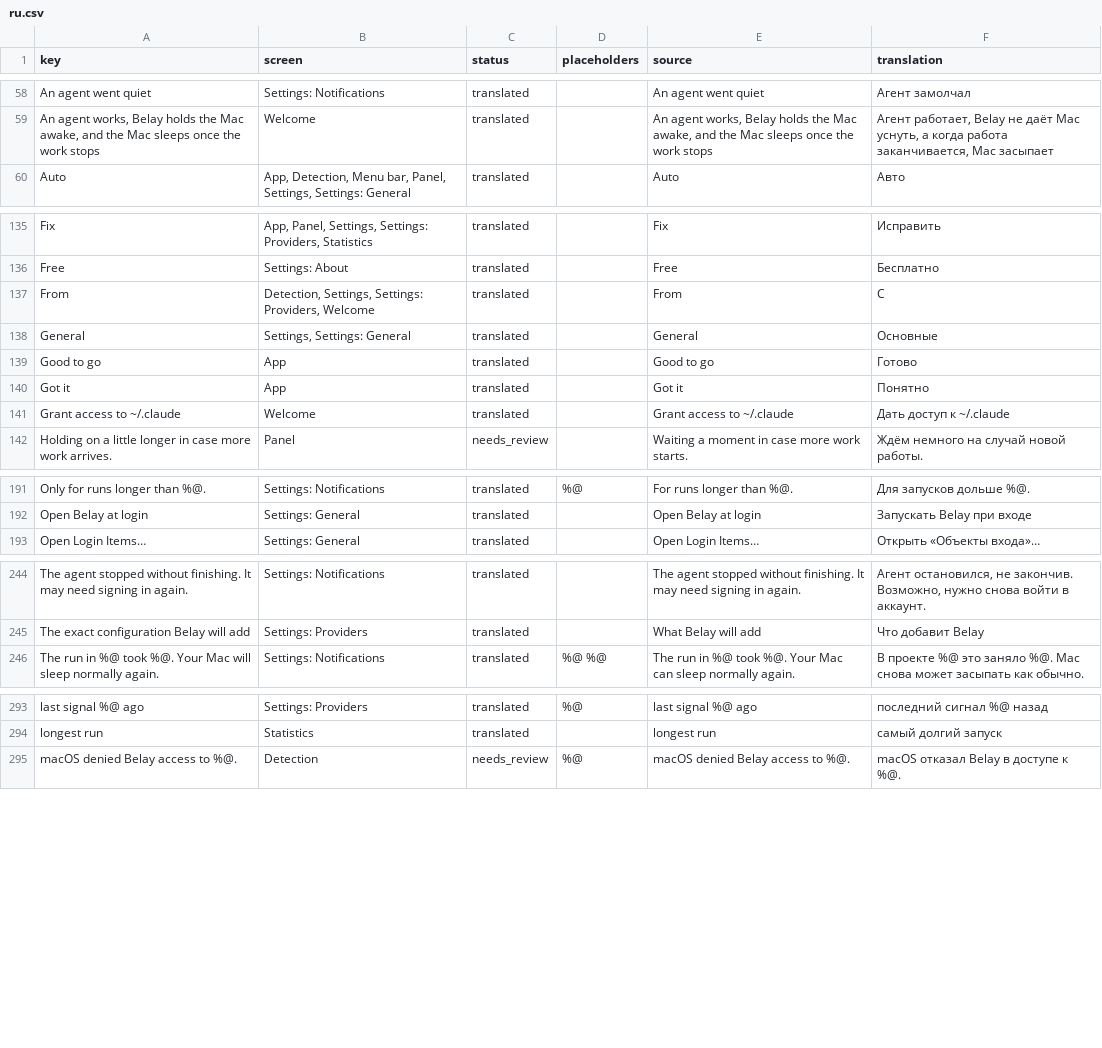
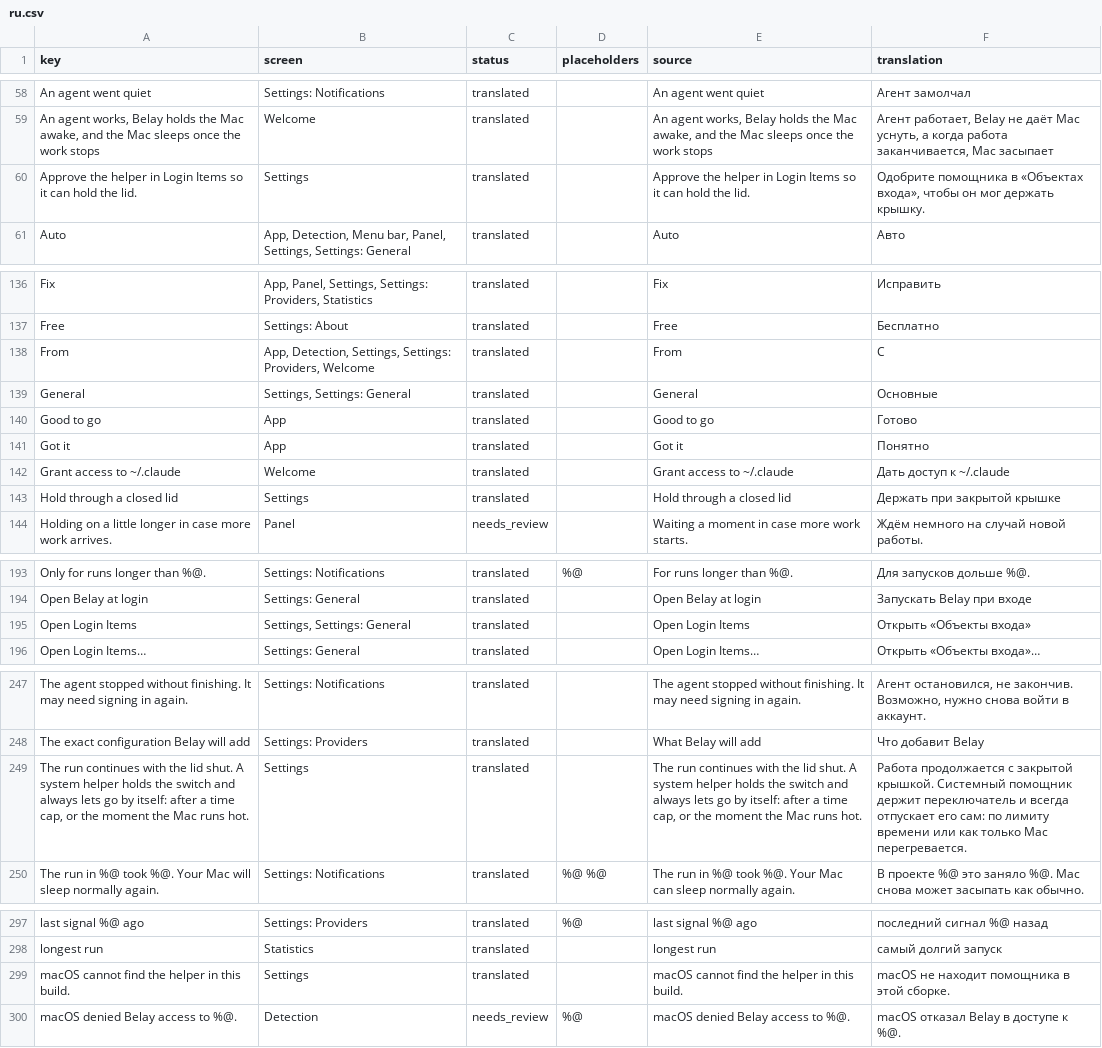
Before and after one commit to PerfectoWeb/Belay, a CSV file: Localization/ru.csv, drawn as a sheet; only a part is shown, gaps mark what is left out; the diff covers the shown part only.

Commit message:
Lid helper, structured event log

```diff
--- a/Localization/ru.csv
+++ b/Localization/ru.csv
@@ -59,2 +59,3 @@ An agent went quiet,Settings: Notifications,translated,,An agent went quiet,Аг
 "An agent works, Belay holds the Mac awake, and the Mac sleeps once the work stops",Welcome,translated,,"An agent works, Belay holds the Mac awake, and the Mac sleeps once the work stops","Агент работает, Belay не даёт Mac уснуть, а когда работа заканчивается, Mac засыпает"
+Approve the helper in Login Items so it can hold the lid.,Settings,translated,,Approve the helper in Login Items so it can hold the lid.,"Одобрите помощника в «Объектах входа», чтобы он мог держать крышку."
 Auto,"App, Detection, Menu bar, Panel, Settings, Settings: General",translated,,Auto,Авто
@@ -139,3 +140,3 @@ Fix,"App, Panel, Settings, Settings: Providers, Statistics",translated,,Fix,Ис
 Free,Settings: About,translated,,Free,Бесплатно
-From,"Detection, Settings, Settings: Providers, Welcome",translated,,From,С
+From,"App, Detection, Settings, Settings: Providers, Welcome",translated,,From,С
 General,"Settings, Settings: General",translated,,General,Основные
@@ -144,2 +145,3 @@ Got it,App,translated,,Got it,Понятно
 Grant access to ~/.claude,Welcome,translated,,Grant access to ~/.claude,Дать доступ к ~/.claude
+Hold through a closed lid,Settings,translated,,Hold through a closed lid,Держать при закрытой крышке
 Holding on a little longer in case more work arrives.,Panel,needs_review,,Waiting a moment in case more work starts.,Ждём немного на случай новой работы.
@@ -195,2 +197,3 @@ Only for runs longer than %@.,Settings: Notifications,translated,%@,For runs lon
 Open Belay at login,Settings: General,translated,,Open Belay at login,Запускать Belay при входе
+Open Login Items,"Settings, Settings: General",translated,,Open Login Items,Открыть «Объекты входа»
 Open Login Items…,Settings: General,translated,,Open Login Items…,Открыть «Объекты входа»…
@@ -248,2 +251,3 @@ The agent stopped without finishing. It may need signing in again.,Settings: Not
 The exact configuration Belay will add,Settings: Providers,translated,,What Belay will add,Что добавит Belay
+"The run continues with the lid shut. A system helper holds the switch and always lets go by itself: after a time cap, or the moment the Mac runs hot.",Settings,translated,,"The run continues with the lid shut. A system helper holds the switch and always lets go by itself: after a time cap, or the moment the Mac runs hot.",Работа продолжается с закрытой крышкой. Системный помощник держит переключатель и всегда отпускает его сам: по лимиту времени или как только Mac перегревается.
 The run in %@ took %@. Your Mac will sleep normally again.,Settings: Notifications,translated,%@ %@,The run in %@ took %@. Your Mac can sleep normally again.,В проекте %@ это заняло %@. Mac снова может засыпать как обычно.
@@ -297,2 +301,3 @@ last signal %@ ago,Settings: Providers,translated,%@,last signal %@ ago,посл
 longest run,Statistics,translated,,longest run,самый долгий запуск
+macOS cannot find the helper in this build.,Settings,translated,,macOS cannot find the helper in this build.,macOS не находит помощника в этой сборке.
 macOS denied Belay access to %@.,Detection,needs_review,%@,macOS denied Belay access to %@.,macOS отказал Belay в доступе к %@.
```
Also changed, not shown: 4 edited cells elsewhere in this file, Localization/de.csv, Localization/es.csv, 20 other files.
